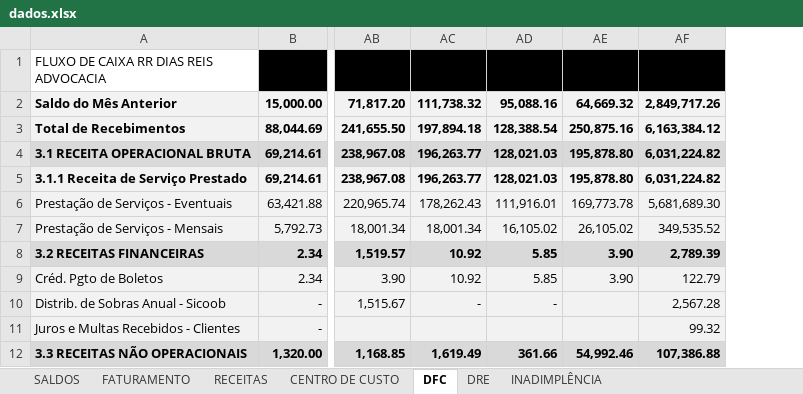
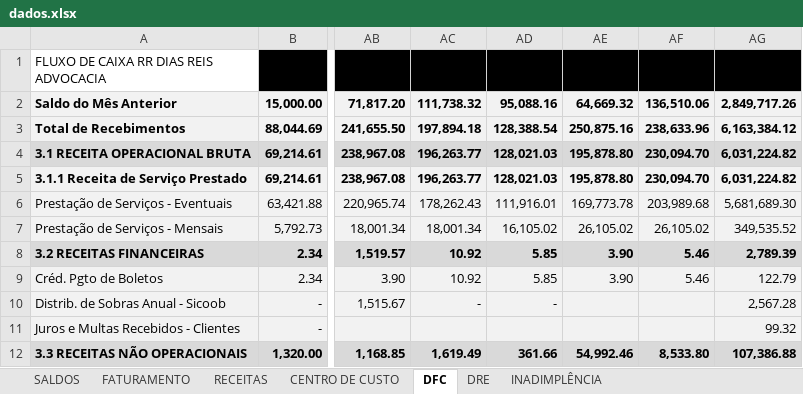
Before and after one commit to Lucas-BPO/Dashboard-Financeiro-Gerencial-DiasReis, an Excel workbook: dados.xlsx, sheet DFC, drawn as a sheet; only a part is shown, gaps mark what is left out; values as stored, in another font and other column widths than the file's, no borders; conditional formats and table styles not drawn; the diff names each change by its address in the sheet, - before the commit and + after, or states it on an @@ line.

```diff
--- a/dados.xlsx (sheet DFC)
+++ b/dados.xlsx (sheet DFC)
+column AF (jul/26), rows 2-12: 136,510.06 | 238,633.96 | 230,094.70 | 230,094.70 | 203,989.68 | 26,105.02 | 5.46 | 5.46 |  |  | 8,533.80
```
Also changed, not shown: sheet CENTRO DE CUSTO, sheet INADIMPLÊNCIA, sheet FATURAMENTO, sheet SALDOS, sheet RECEITAS, sheet DRE, 1 other file.
